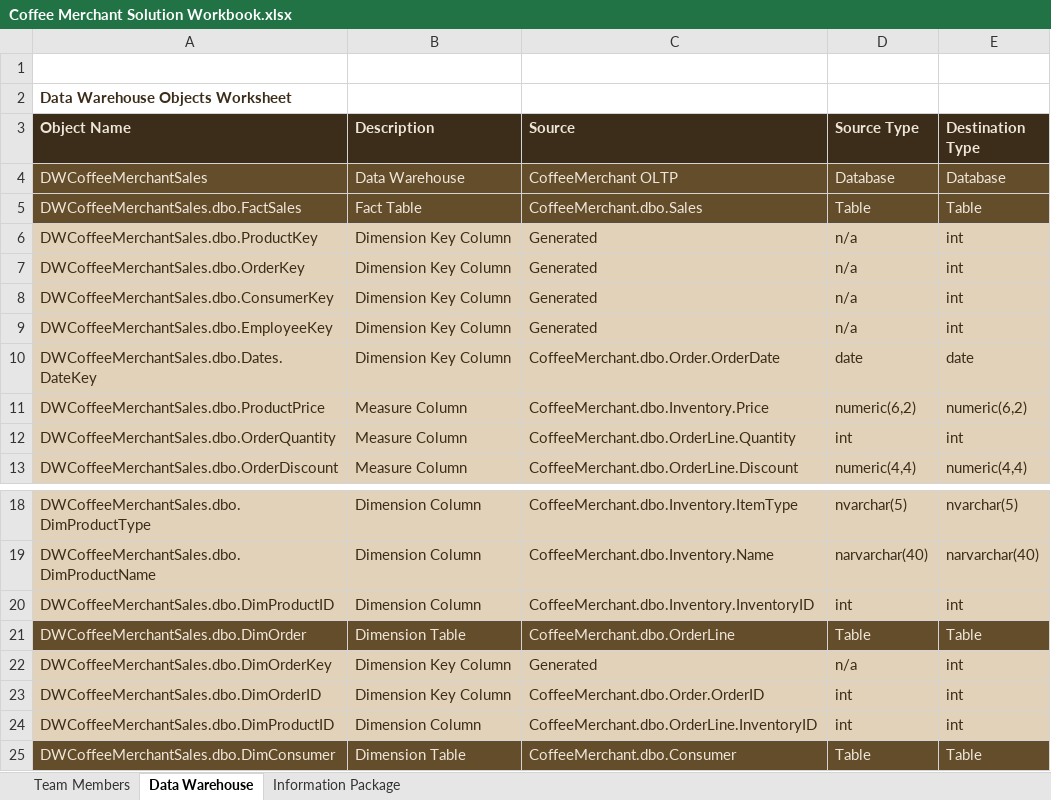
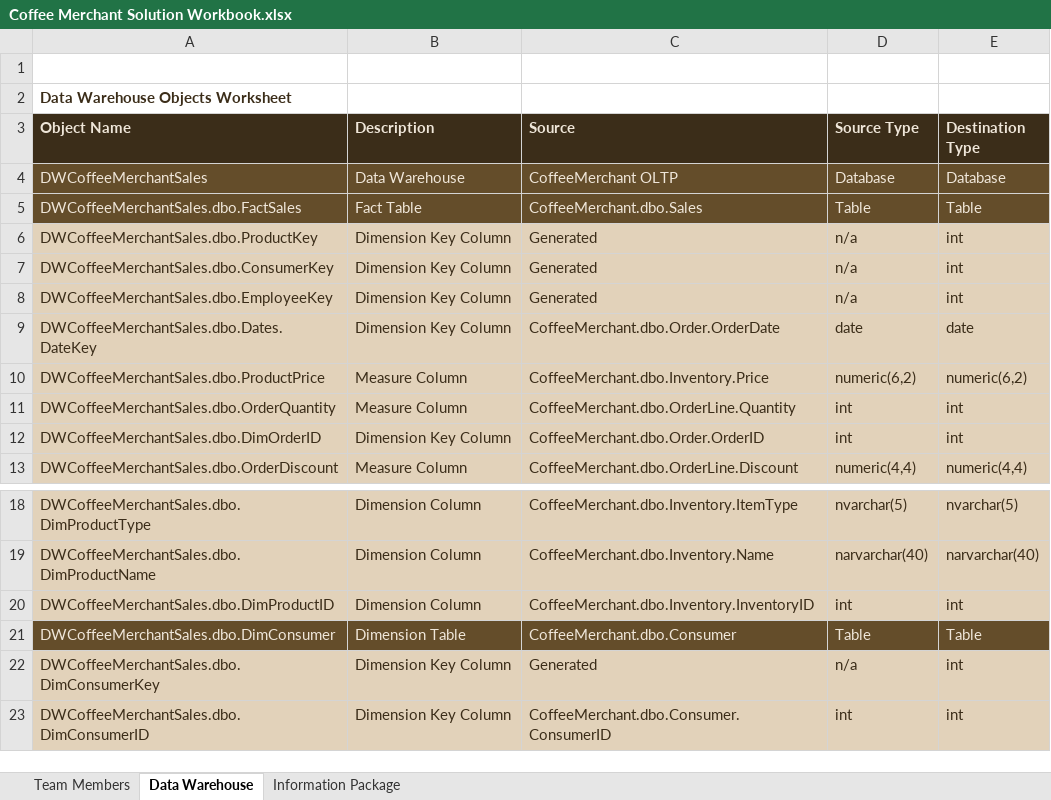
Before and after one commit to ChefBoyRT/CoffeeMerchant, an Excel workbook: DM Solution Documentation/Coffee Merchant Solution Workbook.xlsx, sheet Data Warehouse, drawn as a sheet; only a part is shown, gaps mark what is left out; the shorter side is filled out with more unchanged rows; values as stored, in another font and other column widths than the file's, no borders; removed rows and columns are numbered as before the commit, all else as after; the diff names each change by its address in the sheet, - before the commit and + after, or states it on an @@ line.

Commit message:
Corrections

```diff
--- a/DM Solution Documentation/Coffee Merchant Solution Workbook.xlsx (sheet Data Warehouse)
+++ b/DM Solution Documentation/Coffee Merchant Solution Workbook.xlsx (sheet Data Warehouse)
-row 7: DWCoffeeMerchantSales.dbo.OrderKey | Dimension Key Column | Generated | n/a | int
@@ row 23 moved to row 12: DWCoffeeMerchantSales.dbo.DimOrderID @@
-row 21: DWCoffeeMerchantSales.dbo.DimOrder | Dimension Table | CoffeeMerchant.dbo.OrderLine | Table | Table
-row 22: DWCoffeeMerchantSales.dbo.DimOrderKey | Dimension Key Column | Generated | n/a | int
-row 24: DWCoffeeMerchantSales.dbo.DimProductID | Dimension Column | CoffeeMerchant.dbo.OrderLine.InventoryID | int | int
```
Also changed, not shown: sheet Information Package.
